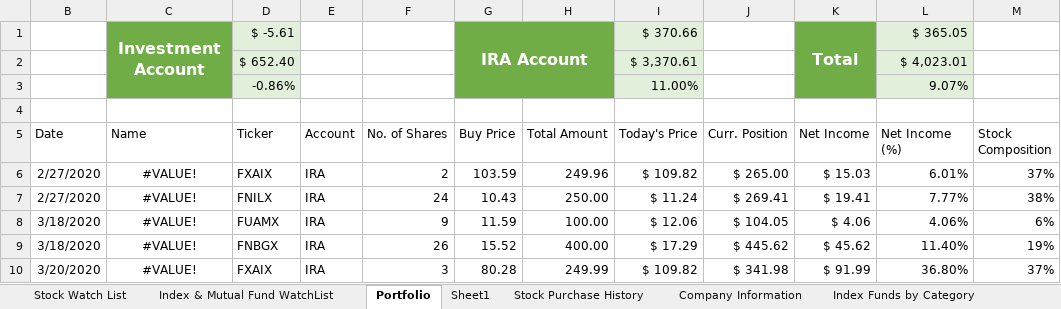
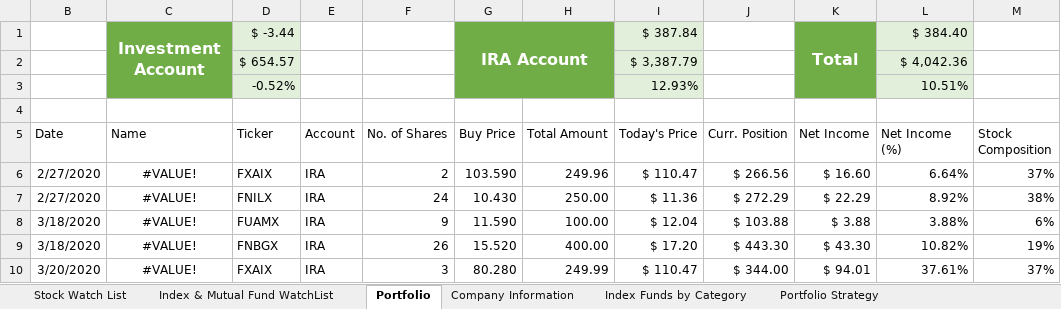
Before and after one commit to sivacharansrc/us-stocks-analysis, an Excel workbook: input/Stock Price Watch.xlsx, sheet Portfolio, drawn as a sheet; only a part is shown; values as stored, in another font and other column widths than the file's, no borders; conditional formats and table styles not drawn; removed rows and columns are numbered as before the commit, all else as after; the diff covers the shown part only; the diff names each change by its address in the sheet, - before the commit and + after, or states it on an @@ line.

Commit message:
updated stock watch file

```diff
--- a/input/Stock Price Watch.xlsx (sheet Portfolio)
+++ b/input/Stock Price Watch.xlsx (sheet Portfolio)
-sheet tab: Sheet1
-sheet tab: Stock Purchase History
-D1 (Ticker): $ -5.61
+D1 (Ticker): $ -3.44
-I1 (Today's Price): $ 370.66
+I1 (Today's Price): $ 387.84
-L1 (Net Income (%)): $ 365.05
+L1 (Net Income (%)): $ 384.40
-row 2:  |  | $ 652.40 |  |  |  |  | $ 3,370.61 |  |  | $ 4,023.01
-row 3:  |  | -0.86% |  |  |  |  | 11.00% |  |  | 9.07%
+row 2:  |  | $ 654.57 |  |  |  |  | $ 3,387.79 |  |  | $ 4,042.36
+row 3:  |  | -0.52% |  |  |  |  | 12.93% |  |  | 10.51%
-G6 (Buy Price): 103.59
+G6 (Buy Price): 103.590
-I6 (Today's Price): $ 109.82
+I6 (Today's Price): $ 110.47
-J6 (Curr. Position): $ 265.00
+J6 (Curr. Position): $ 266.56
-K6 (Net Income): $ 15.03
+K6 (Net Income): $ 16.60
-L6 (Net Income (%)): 6.01%
+L6 (Net Income (%)): 6.64%
-G7 (Buy Price): 10.43
+G7 (Buy Price): 10.430
-I7 (Today's Price): $ 11.24
+I7 (Today's Price): $ 11.36
-J7 (Curr. Position): $ 269.41
+J7 (Curr. Position): $ 272.29
-K7 (Net Income): $ 19.41
+K7 (Net Income): $ 22.29
-L7 (Net Income (%)): 7.77%
+L7 (Net Income (%)): 8.92%
-G8 (Buy Price): 11.59
+G8 (Buy Price): 11.590
-I8 (Today's Price): $ 12.06
+I8 (Today's Price): $ 12.04
-J8 (Curr. Position): $ 104.05
+J8 (Curr. Position): $ 103.88
-K8 (Net Income): $ 4.06
+K8 (Net Income): $ 3.88
-L8 (Net Income (%)): 4.06%
+L8 (Net Income (%)): 3.88%
-G9 (Buy Price): 15.52
+G9 (Buy Price): 15.520
-I9 (Today's Price): $ 17.29
+I9 (Today's Price): $ 17.20
-J9 (Curr. Position): $ 445.62
+J9 (Curr. Position): $ 443.30
-K9 (Net Income): $ 45.62
+K9 (Net Income): $ 43.30
-L9 (Net Income (%)): 11.40%
+L9 (Net Income (%)): 10.82%
-G10 (Buy Price): 80.28
+G10 (Buy Price): 80.280
-I10 (Today's Price): $ 109.82
+I10 (Today's Price): $ 110.47
-J10 (Curr. Position): $ 341.98
+J10 (Curr. Position): $ 344.00
-K10 (Net Income): $ 91.99
+K10 (Net Income): $ 94.01
-L10 (Net Income (%)): 36.80%
+L10 (Net Income (%)): 37.61%
```
Also changed, not shown: 64 edited cells elsewhere in this sheet, sheet Stock Watch List, sheet Index Funds by Category, sheet Index & Mutual Fund WatchList, sheet All Weather Portfolio, formulas that keep their value, hidden cells.
